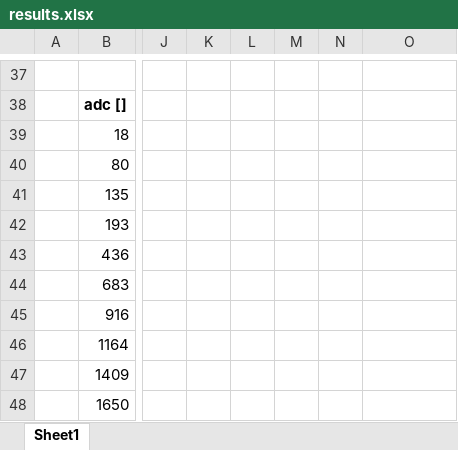
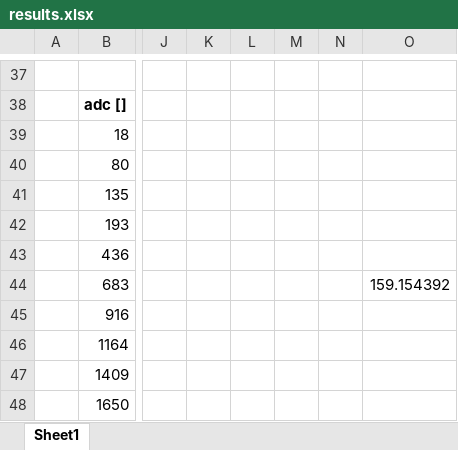
Before and after one commit to jbjbjb1/AussieMeatCooker, an Excel workbook: ESP32_calibration/results.xlsx, sheet Sheet1, drawn as a sheet; only a part is shown, gaps mark what is left out; values as stored, in another font and other column widths than the file's, no borders; charts and pictures not drawn; the diff names each change by its address in the sheet, - before the commit and + after, or states it on an @@ line.

```diff
--- a/ESP32_calibration/results.xlsx (sheet Sheet1)
+++ b/ESP32_calibration/results.xlsx (sheet Sheet1)
-O44: (empty)
+O44: 159.154392
```
Also changed, not shown: 3 other files.
